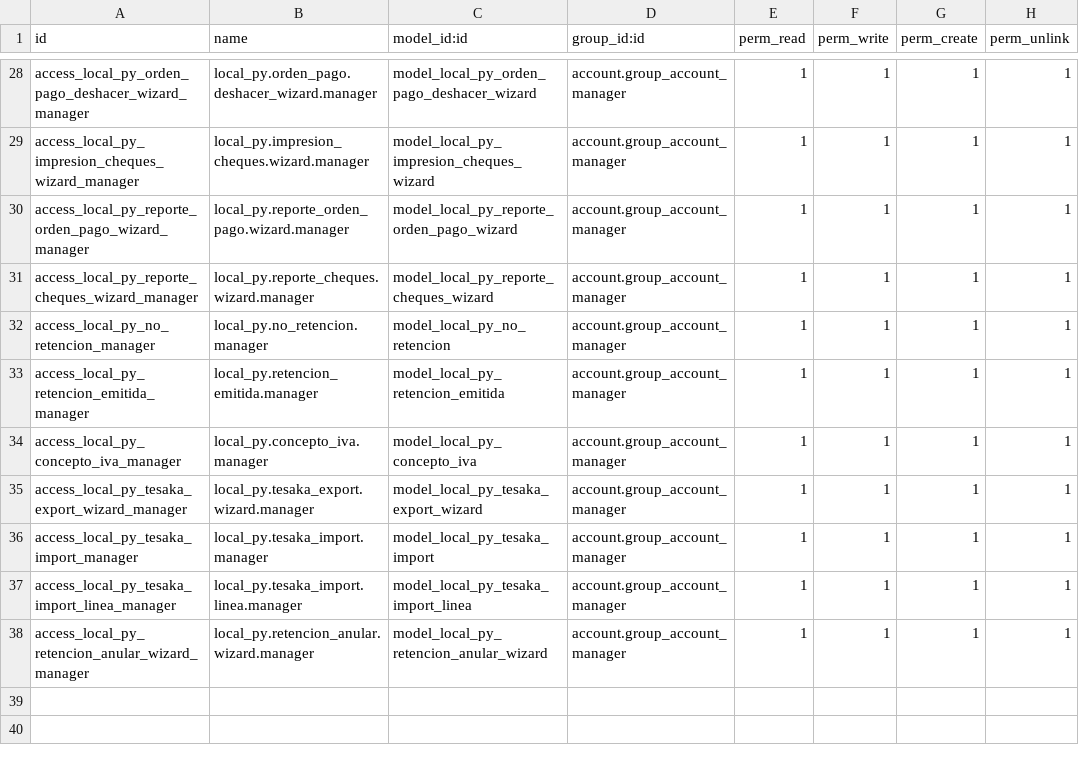
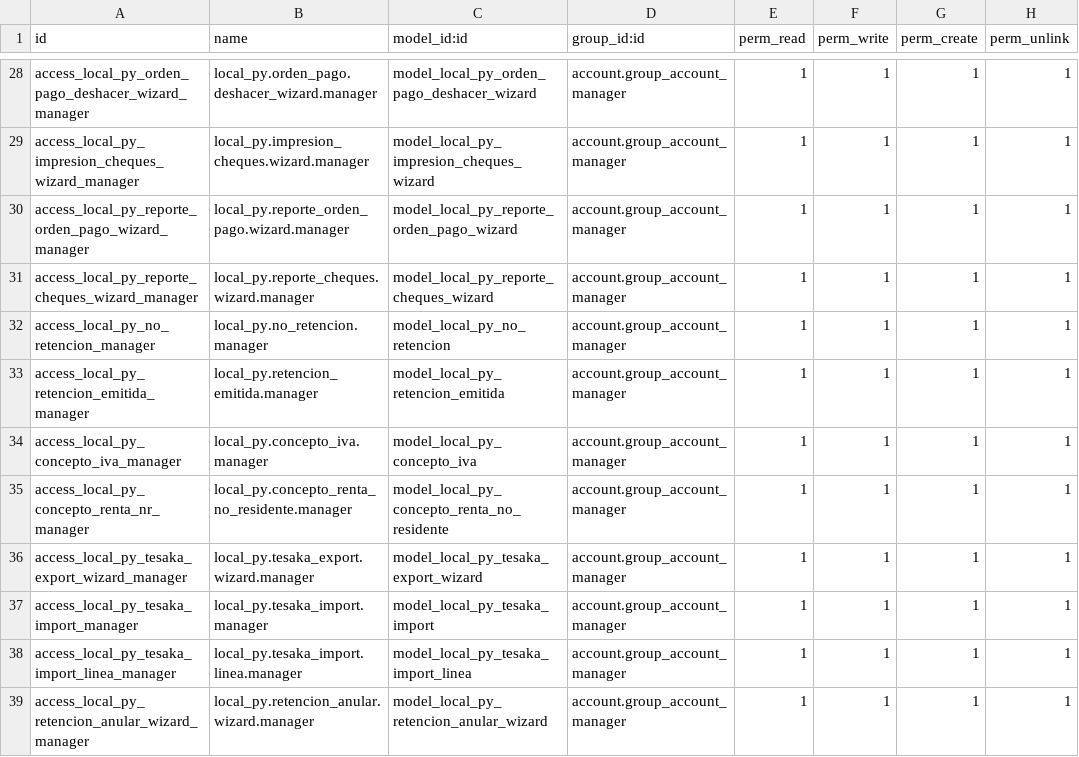
Before and after one commit to FCubilla77/FC, a CSV file: local_py/security/ir.model.access.csv, drawn as a sheet; only a part is shown, gaps mark what is left out; the diff names each change by its address in the sheet, - before the commit and + after, or states it on an @@ line.

Commit message:
Actualización local_py 2026.20.001

```diff
--- a/local_py/security/ir.model.access.csv
+++ b/local_py/security/ir.model.access.csv
+row 35: access_local_py_concepto_renta_nr_manager | local_py.concepto_renta_no_residente.manager | model_local_py_concepto_renta_no_residente | account.group_account_manager | 1 | 1 | 1 | 1
```
Also changed, not shown: 19 other files.
